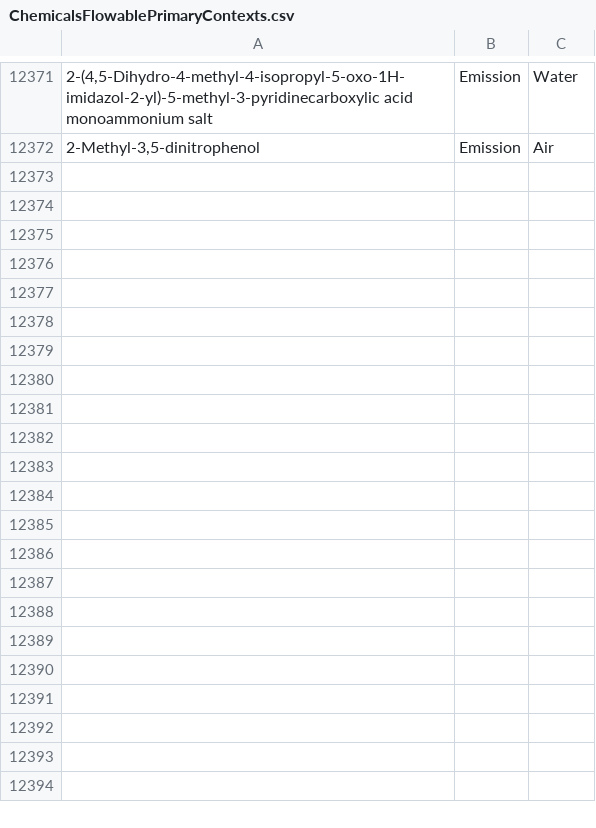
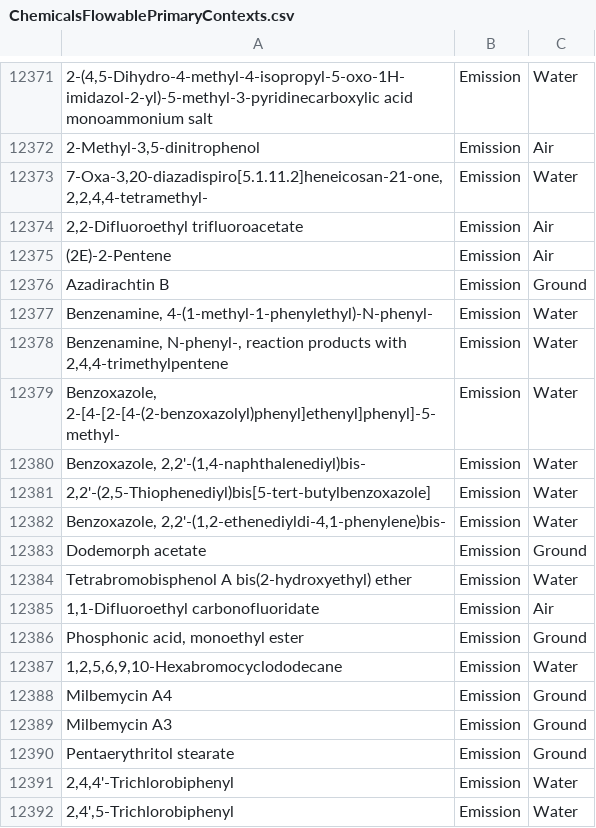
Before and after one commit to USEPA/fedelemflowlist, a CSV file: fedelemflowlist/input/ChemicalsFlowablePrimaryContexts.csv, drawn as a sheet; only a part is shown, gaps mark what is left out; the diff covers the shown part only; the diff names each change by its address in the sheet, - before the commit and + after, or states it on an @@ line.

Commit message:
updates from Ashley's branch 3/17

```diff
--- a/fedelemflowlist/input/ChemicalsFlowablePrimaryContexts.csv
+++ b/fedelemflowlist/input/ChemicalsFlowablePrimaryContexts.csv
+row 12373: 7-Oxa-3,20-diazadispiro[5.1.11.2]heneicosan-21-one, 2,2,4,4-tetramethyl- | Emission | Water
+row 12374: 2,2-Difluoroethyl trifluoroacetate | Emission | Air
+row 12375: (2E)-2-Pentene | Emission | Air
+row 12376: Azadirachtin B | Emission | Ground
+row 12377: Benzenamine, 4-(1-methyl-1-phenylethyl)-N-phenyl- | Emission | Water
+row 12378: Benzenamine, N-phenyl-, reaction products with 2,4,4-trimethylpentene | Emission | Water
+row 12379: Benzoxazole, 2-[4-[2-[4-(2-benzoxazolyl)phenyl]ethenyl]phenyl]-5-methyl- | Emission | Water
+row 12380: Benzoxazole, 2,2'-(1,4-naphthalenediyl)bis- | Emission | Water
+row 12381: 2,2'-(2,5-Thiophenediyl)bis[5-tert-butylbenzoxazole] | Emission | Water
+row 12382: Benzoxazole, 2,2'-(1,2-ethenediyldi-4,1-phenylene)bis- | Emission | Water
+row 12383: Dodemorph acetate | Emission | Ground
+row 12384: Tetrabromobisphenol A bis(2-hydroxyethyl) ether | Emission | Water
+row 12385: 1,1-Difluoroethyl carbonofluoridate | Emission | Air
+row 12386: Phosphonic acid, monoethyl ester | Emission | Ground
+row 12387: 1,2,5,6,9,10-Hexabromocyclododecane | Emission | Water
+row 12388: Milbemycin A4 | Emission | Ground
+row 12389: Milbemycin A3 | Emission | Ground
+row 12390: Pentaerythritol stearate | Emission | Ground
+row 12391: 2,4,4'-Trichlorobiphenyl | Emission | Water
+row 12392: 2,4',5-Trichlorobiphenyl | Emission | Water
```
Also changed, not shown: 15 added rows elsewhere in this file.
